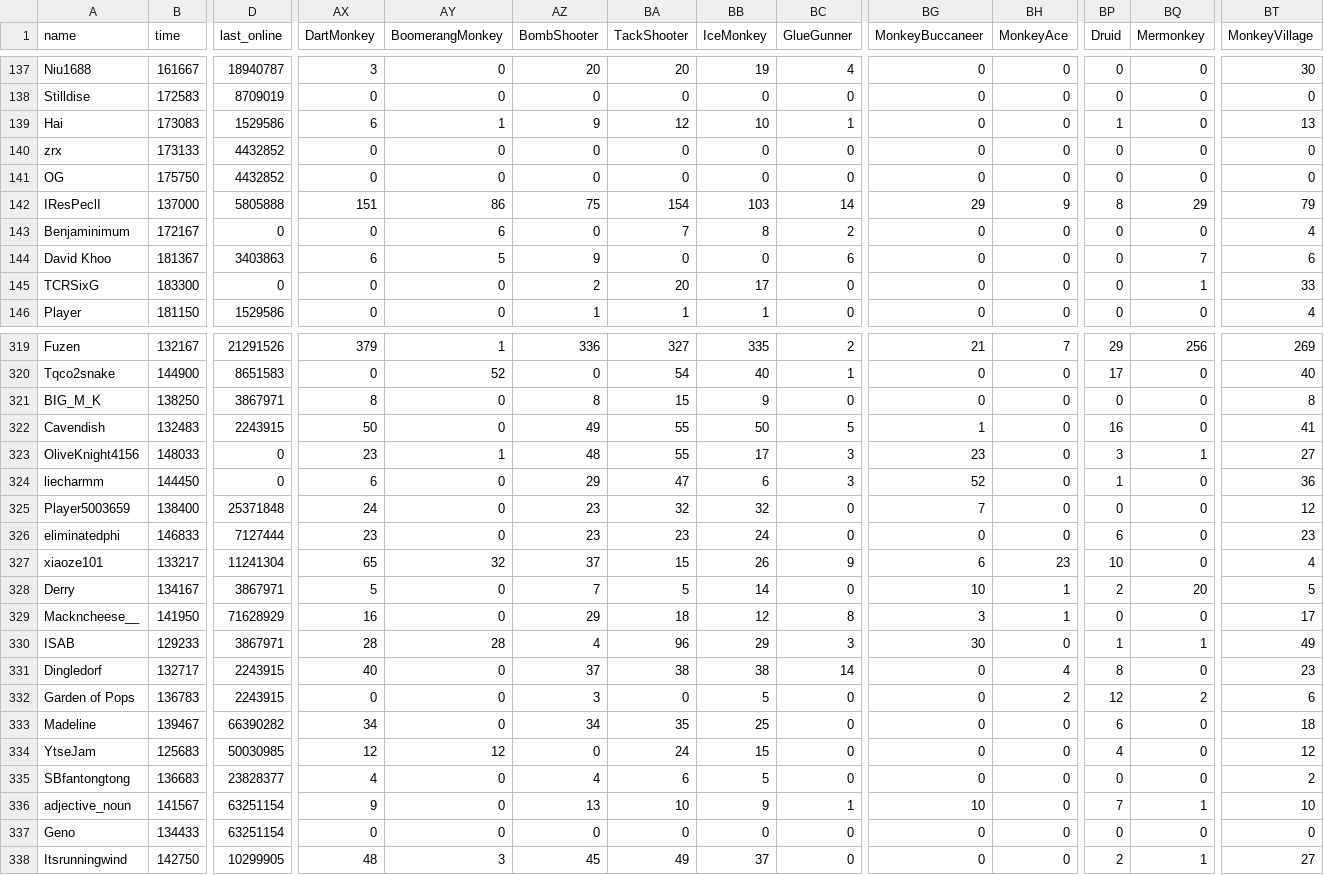
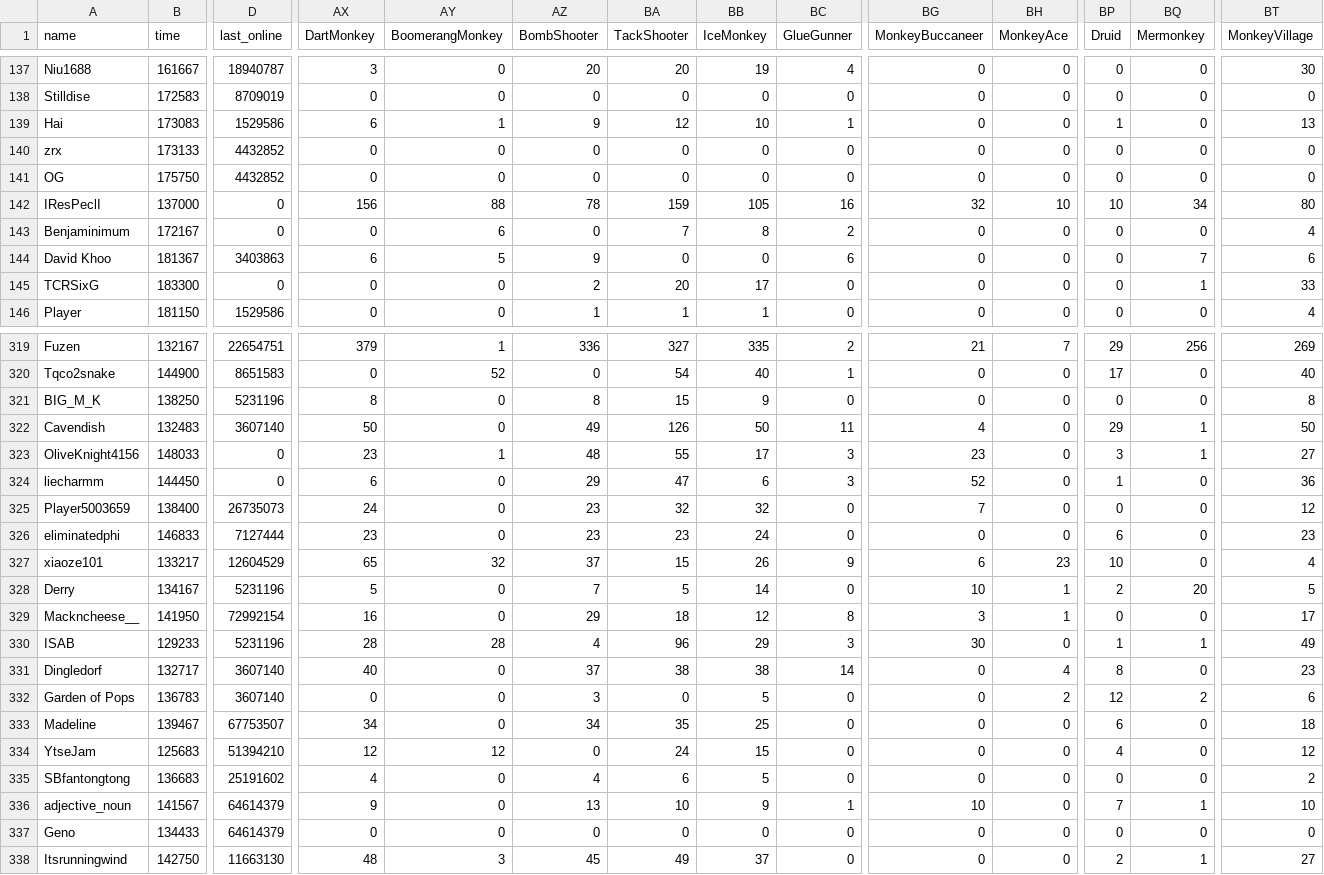
Before and after one commit to ducanup01/btd6race, a CSV file: race_leaderboard.csv, drawn as a sheet; only a part is shown, gaps mark what is left out; the diff covers the shown part only; the diff names each change by its address in the sheet, - before the commit and + after, or states it on an @@ line.

```diff
--- a/race_leaderboard.csv
+++ b/race_leaderboard.csv
-D142 (last_online): 5805888
+D142 (last_online): 0
-AX142 (DartMonkey): 151
+AX142 (DartMonkey): 156
-AY142 (BoomerangMonkey): 86
+AY142 (BoomerangMonkey): 88
-AZ142 (BombShooter): 75
+AZ142 (BombShooter): 78
-BA142 (TackShooter): 154
+BA142 (TackShooter): 159
-BB142 (IceMonkey): 103
+BB142 (IceMonkey): 105
-BC142 (GlueGunner): 14
+BC142 (GlueGunner): 16
-BG142 (MonkeyBuccaneer): 29
+BG142 (MonkeyBuccaneer): 32
-BH142 (MonkeyAce): 9
+BH142 (MonkeyAce): 10
-BP142 (Druid): 8
+BP142 (Druid): 10
-BQ142 (Mermonkey): 29
+BQ142 (Mermonkey): 34
-BT142 (MonkeyVillage): 79
+BT142 (MonkeyVillage): 80
-D319 (last_online): 21291526
+D319 (last_online): 22654751
-D321 (last_online): 3867971
+D321 (last_online): 5231196
-D322 (last_online): 2243915
+D322 (last_online): 3607140
-BA322 (TackShooter): 55
+BA322 (TackShooter): 126
-BC322 (GlueGunner): 5
+BC322 (GlueGunner): 11
-BG322 (MonkeyBuccaneer): 1
+BG322 (MonkeyBuccaneer): 4
-BP322 (Druid): 16
+BP322 (Druid): 29
-BQ322 (Mermonkey): 0
+BQ322 (Mermonkey): 1
-BT322 (MonkeyVillage): 41
+BT322 (MonkeyVillage): 50
-D325 (last_online): 25371848
+D325 (last_online): 26735073
-D327 (last_online): 11241304
+D327 (last_online): 12604529
-D328 (last_online): 3867971
+D328 (last_online): 5231196
-D329 (last_online): 71628929
+D329 (last_online): 72992154
-D330 (last_online): 3867971
+D330 (last_online): 5231196
-D331:D332 (last_online): 2243915
+D331:D332 (last_online): 3607140
-D333 (last_online): 66390282
+D333 (last_online): 67753507
-D334 (last_online): 50030985
+D334 (last_online): 51394210
-D335 (last_online): 23828377
+D335 (last_online): 25191602
-D336:D337 (last_online): 63251154
+D336:D337 (last_online): 64614379
-D338 (last_online): 10299905
+D338 (last_online): 11663130
```
Also changed, not shown: 135 edited cells elsewhere in this file.
